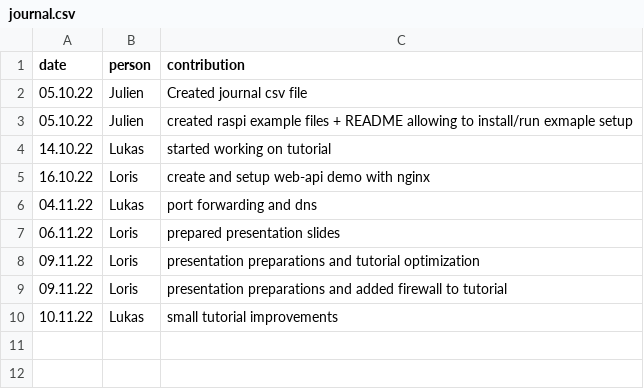
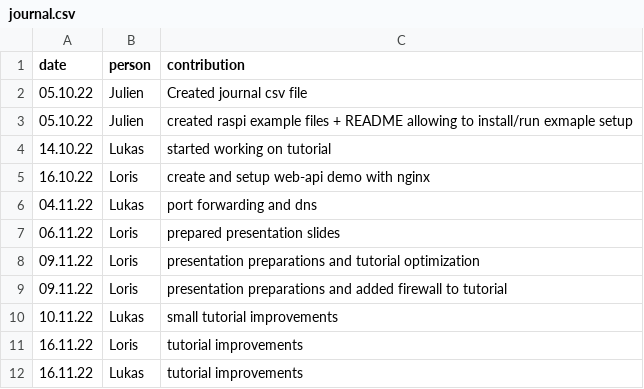
Before and after one commit to nembrinj/protofablab, a CSV file: topics/02_raspPI/journal.csv, drawn as a sheet; the diff names each change by its address in the sheet, - before the commit and + after, or states it on an @@ line.

```diff
--- a/topics/02_raspPI/journal.csv
+++ b/topics/02_raspPI/journal.csv
+row 11: 16.11.22 | Loris | tutorial improvements
+row 12: 16.11.22 | Lukas | tutorial improvements
```
Also changed, not shown: 1 other file.
